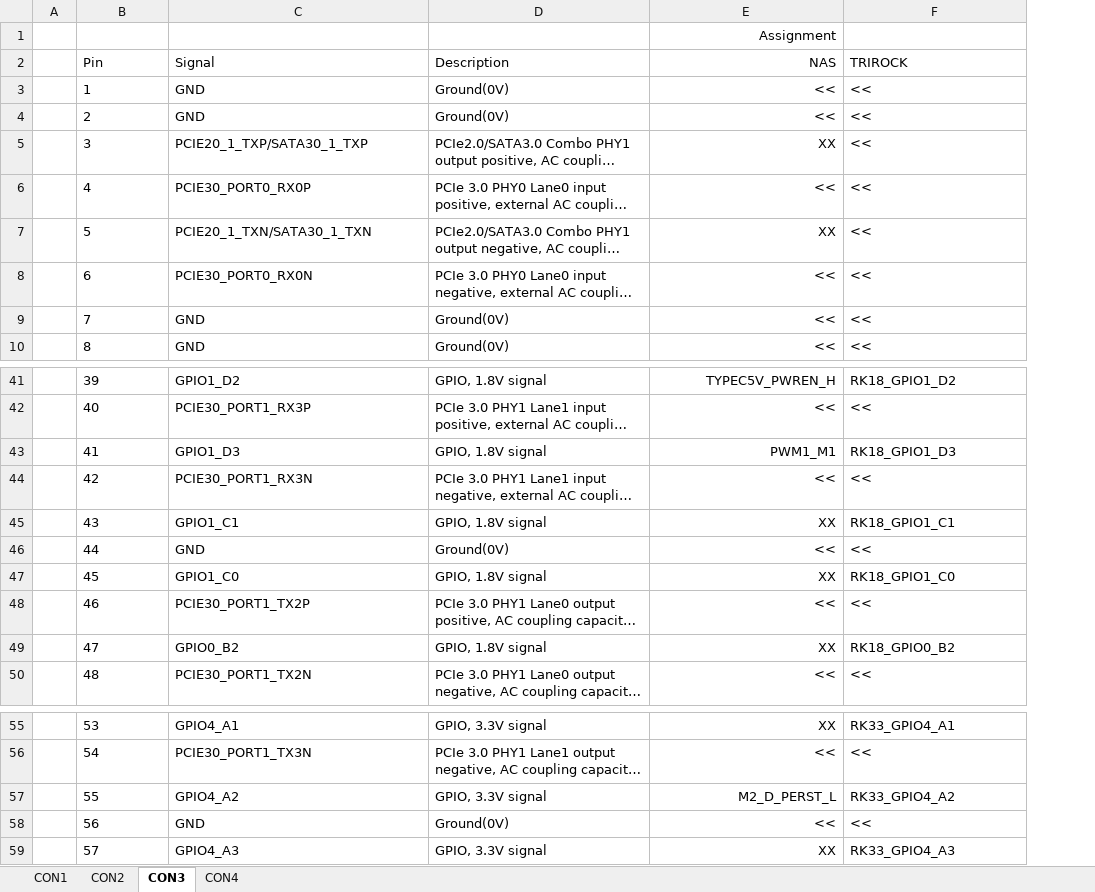
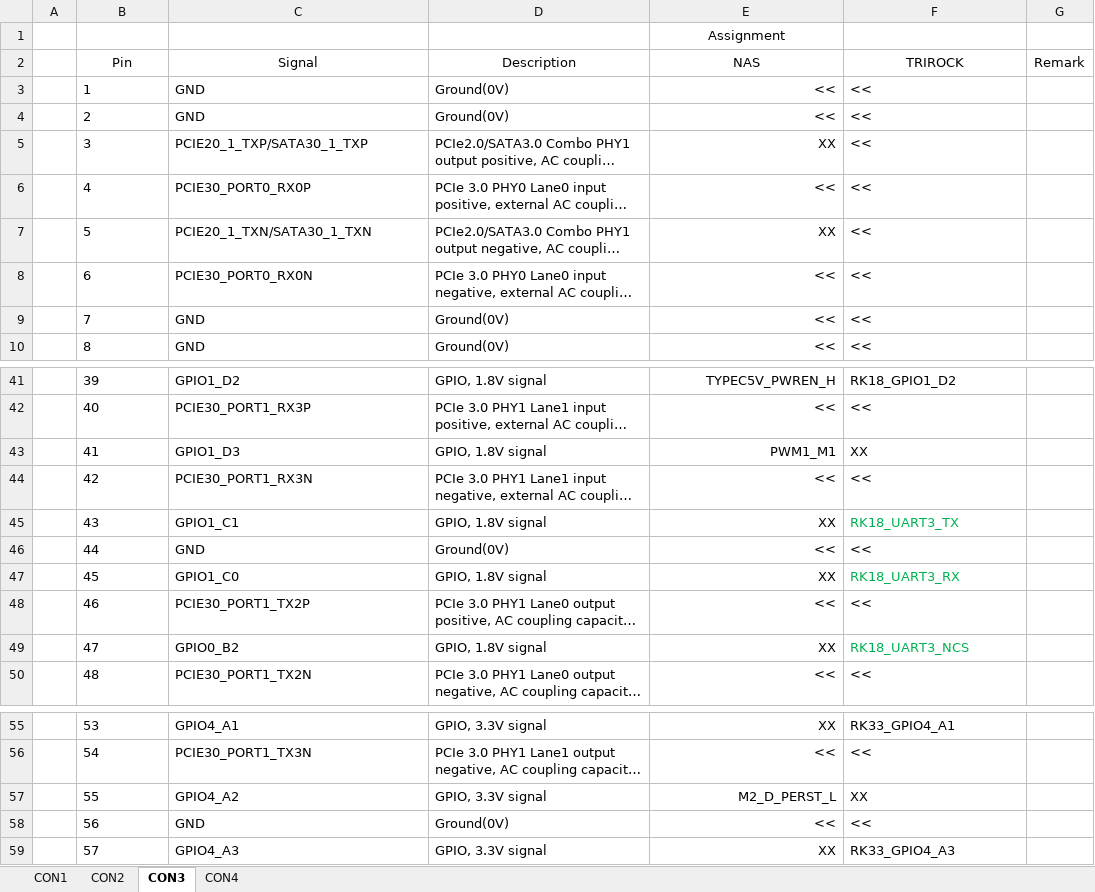
Before and after one commit to narudoltatiyavattanachai/stm32g431_nasexp, an Excel workbook: docs/sch/CM3588_Pin_Assignment.xlsx, sheet CON3, drawn as a sheet; only a part is shown, gaps mark what is left out; long unchanged cells end in …; values as stored, in another font and other column widths than the file's, no borders; the diff names each change by its address in the sheet, - before the commit and + after, or states it on an @@ line.

```diff
--- a/docs/sch/CM3588_Pin_Assignment.xlsx (sheet CON3)
+++ b/docs/sch/CM3588_Pin_Assignment.xlsx (sheet CON3)
+column G (Remark), empty
-E1:E2 alignment: right
+E1:E2 alignment: center
-B2:D2 alignment: left
+B2:D2 alignment: center
-F2 alignment: left
+F2 alignment: center
-F43 (TRIROCK): RK18_GPIO1_D3
+F43 (TRIROCK): XX
-F45 (TRIROCK): RK18_GPIO1_C1
+F45 (TRIROCK): RK18_UART3_TX
-F45 text colour: black
+F45 text colour: #00B050
-F47 (TRIROCK): RK18_GPIO1_C0
+F47 (TRIROCK): RK18_UART3_RX
-F47 text colour: black
+F47 text colour: #00B050
-F49 (TRIROCK): RK18_GPIO0_B2
+F49 (TRIROCK): RK18_UART3_NCS
-F49 text colour: black
+F49 text colour: #00B050
-F57 (TRIROCK): RK33_GPIO4_A2
+F57 (TRIROCK): XX
```
Also changed, not shown: sheet CON4, sheet CON1, sheet CON2, 3 other files.
